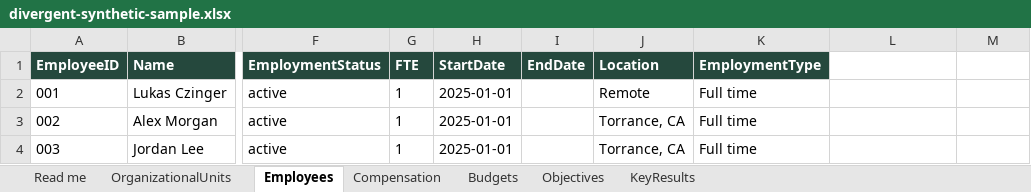
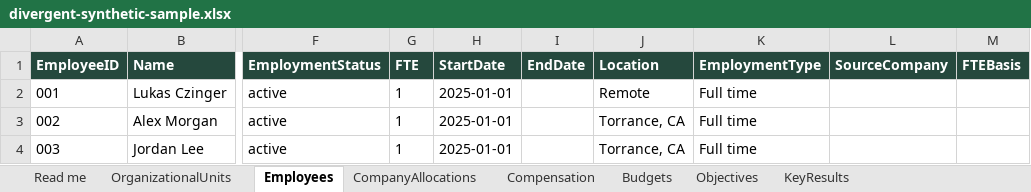
Before and after one commit to Mckell2010/CS50, an Excel workbook: examples/divergent-synthetic-sample.xlsx, sheet Employees, drawn as a sheet; only a part is shown, gaps mark what is left out; values as stored, in another font and other column widths than the file's, no borders; the diff names each change by its address in the sheet, - before the commit and + after, or states it on an @@ line.

```diff
--- a/examples/divergent-synthetic-sample.xlsx (sheet Employees)
+++ b/examples/divergent-synthetic-sample.xlsx (sheet Employees)
+sheet tab: CompanyAllocations
-L1: (empty)
+L1: SourceCompany
-L1:M1 fill: none
+L1:M1 fill: #25483D
-M1: (empty)
+M1: FTEBasis
```
Also changed, not shown: sheet Read me, sheet OrganizationalUnits, examples/divergent-template.xlsx, 31 other files.
